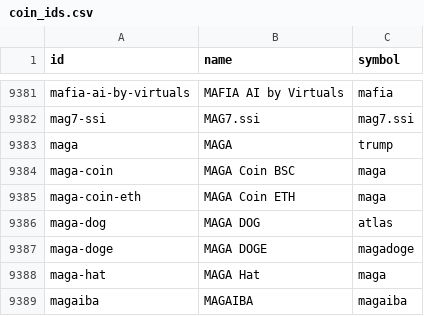
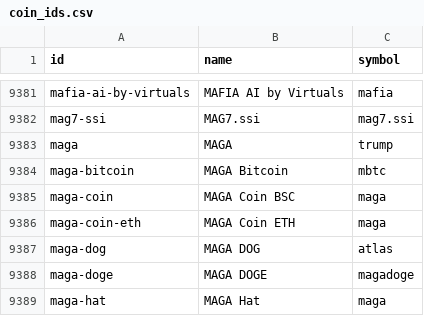
Before and after one commit to sachiew/coingecko-id-map, a CSV file: coin_ids.csv, drawn as a sheet; only a part is shown, gaps mark what is left out; the shorter side is filled out with more unchanged rows.

```diff
--- a/coin_ids.csv
+++ b/coin_ids.csv
@@ -9383,2 +9383,3 @@ mag7-ssi,MAG7.ssi,mag7.ssi
 maga,MAGA,trump
+maga-bitcoin,MAGA Bitcoin,mbtc
 maga-coin,MAGA Coin BSC,maga
```
Also changed, not shown: category_ids.csv, derivative_ids.csv, 3 other files.
